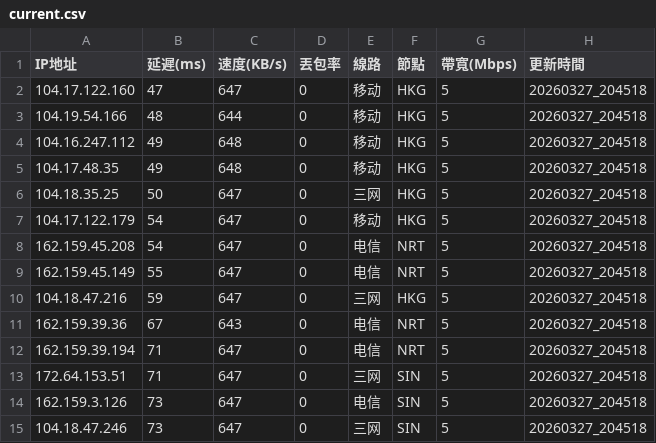
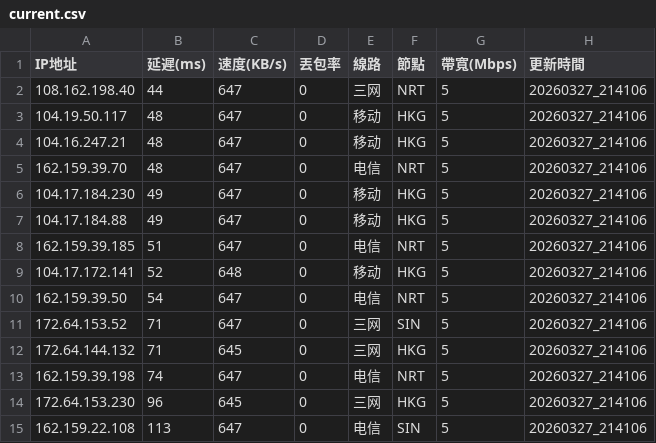
Before and after one commit to ssroom/ydltdx, a CSV file: data/current.csv, drawn as a sheet; only a part is shown; the diff covers the shown part only.

```diff
--- a/data/current.csv
+++ b/data/current.csv
@@ -1,15 +1,15 @@
 IP地址,延遲(ms),速度(KB/s),丟包率,線路,節點,帶寬(Mbps),更新時間
-104.17.122.160,47,647,0,移动,HKG,5,20260327_204518
-104.19.54.166,48,644,0,移动,HKG,5,20260327_204518
-104.16.247.112,49,648,0,移动,HKG,5,20260327_204518
-104.17.48.35,49,648,0,移动,HKG,5,20260327_204518
-104.18.35.25,50,647,0,三网,HKG,5,20260327_204518
-104.17.122.179,54,647,0,移动,HKG,5,20260327_204518
-162.159.45.208,54,647,0,电信,NRT,5,20260327_204518
-162.159.45.149,55,647,0,电信,NRT,5,20260327_204518
-104.18.47.216,59,647,0,三网,HKG,5,20260327_204518
-162.159.39.36,67,643,0,电信,NRT,5,20260327_204518
-162.159.39.194,71,647,0,电信,NRT,5,20260327_204518
-172.64.153.51,71,647,0,三网,SIN,5,20260327_204518
-162.159.3.126,73,647,0,电信,SIN,5,20260327_204518
-104.18.47.246,73,647,0,三网,SIN,5,20260327_204518
+108.162.198.40,44,647,0,三网,NRT,5,20260327_214106
+104.19.50.117,48,647,0,移动,HKG,5,20260327_214106
+104.16.247.21,48,647,0,移动,HKG,5,20260327_214106
+162.159.39.70,48,647,0,电信,NRT,5,20260327_214106
+104.17.184.230,49,647,0,移动,HKG,5,20260327_214106
+104.17.184.88,49,647,0,移动,HKG,5,20260327_214106
+162.159.39.185,51,647,0,电信,NRT,5,20260327_214106
+104.17.172.141,52,648,0,移动,HKG,5,20260327_214106
+162.159.39.50,54,647,0,电信,NRT,5,20260327_214106
+172.64.153.52,71,647,0,三网,SIN,5,20260327_214106
+172.64.144.132,71,645,0,三网,HKG,5,20260327_214106
+162.159.39.198,74,647,0,电信,NRT,5,20260327_214106
+172.64.153.230,96,645,0,三网,HKG,5,20260327_214106
+162.159.22.108,113,647,0,电信,SIN,5,20260327_214106
```
Also changed, not shown: 18 edited cells elsewhere in this file, data/latest.csv, 4 other files.
